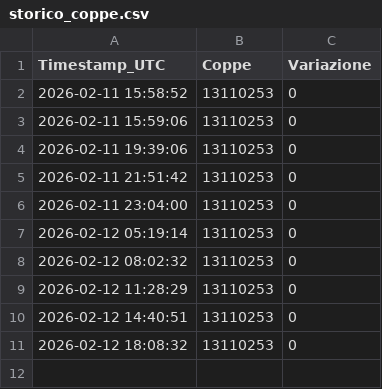
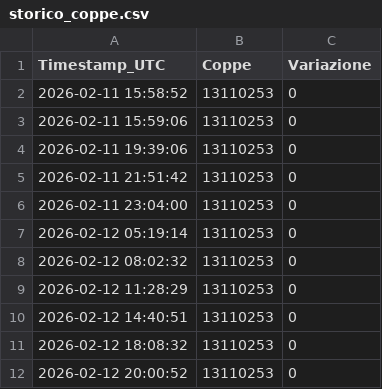
Before and after one commit to motinho24/monitor-coppe, a CSV file: storico_coppe.csv, drawn as a sheet.

```diff
--- a/storico_coppe.csv
+++ b/storico_coppe.csv
@@ -11 +11,2 @@ Timestamp_UTC,Coppe,Variazione
 2026-02-12 18:08:32,13110253,0
+2026-02-12 20:00:52,13110253,0
```
